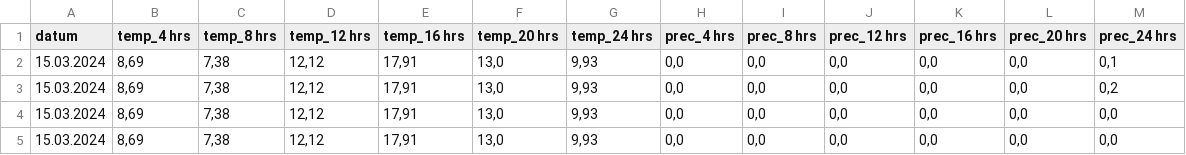
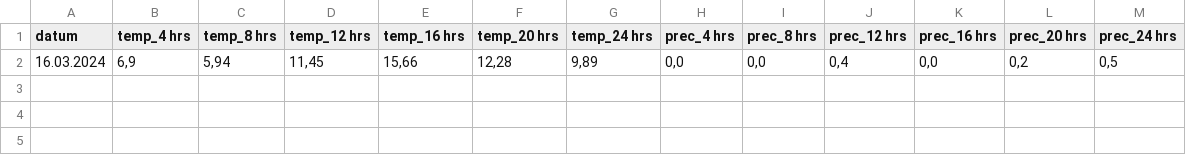
Before and after one commit to JiriKotrle/Pocasi_Mohelnice, a CSV file: pocasi.csv, drawn as a sheet; removed rows and columns are numbered as before the commit, all else as after; the diff names each change by its address in the sheet, - before the commit and + after, or states it on an @@ line.

```diff
--- a/pocasi.csv
+++ b/pocasi.csv
-row 2: 15.03.2024 | 8,69 | 7,38 | 12,12 | 17,91 | 13,0 | 9,93 | 0,0 | 0,0 | 0,0 | 0,0 | 0,0 | 0,1
-row 3: 15.03.2024 | 8,69 | 7,38 | 12,12 | 17,91 | 13,0 | 9,93 | 0,0 | 0,0 | 0,0 | 0,0 | 0,0 | 0,2
-row 4: 15.03.2024 | 8,69 | 7,38 | 12,12 | 17,91 | 13,0 | 9,93 | 0,0 | 0,0 | 0,0 | 0,0 | 0,0 | 0,0
-row 5: 15.03.2024 | 8,69 | 7,38 | 12,12 | 17,91 | 13,0 | 9,93 | 0,0 | 0,0 | 0,0 | 0,0 | 0,0 | 0,0
+row 2: 16.03.2024 | 6,9 | 5,94 | 11,45 | 15,66 | 12,28 | 9,89 | 0,0 | 0,0 | 0,4 | 0,0 | 0,2 | 0,5
```
Also changed, not shown: 2 other files.
